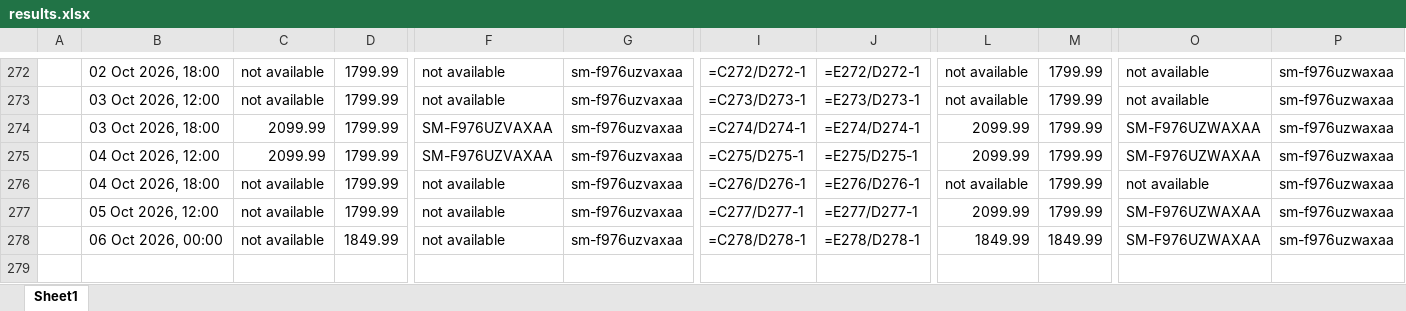
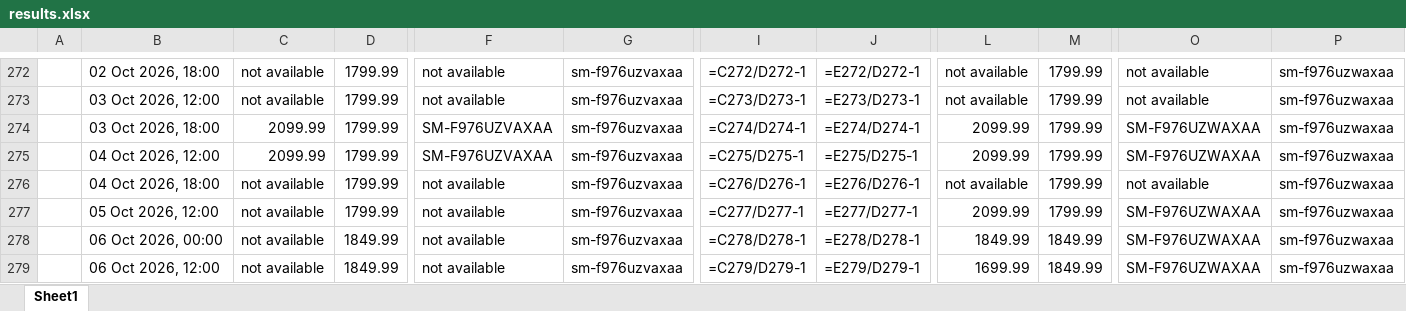
Before and after one commit to rathi-eucloid/launch, an Excel workbook: outputs/results.xlsx, sheet Sheet1, drawn as a sheet; only a part is shown, gaps mark what is left out; values as stored, in another font and other column widths than the file's, no borders; formulas without a stored value are shown as written; rows hold the shown columns only; the diff names each change by its address in the sheet, - before the commit and + after, or states it on an @@ line.

```diff
--- a/outputs/results.xlsx (sheet Sheet1)
+++ b/outputs/results.xlsx (sheet Sheet1)
+row 279:  | 06 Oct 2026, 12:00 | not available | 1849.99 | not available | sm-f976uzvaxaa | =C279/D279-1 | =E279/D279-1 | 1699.99 | 1849.99 | SM-F976UZWAXAA | sm-f976uzwaxaa
```
Also changed, not shown: 57 other files.
